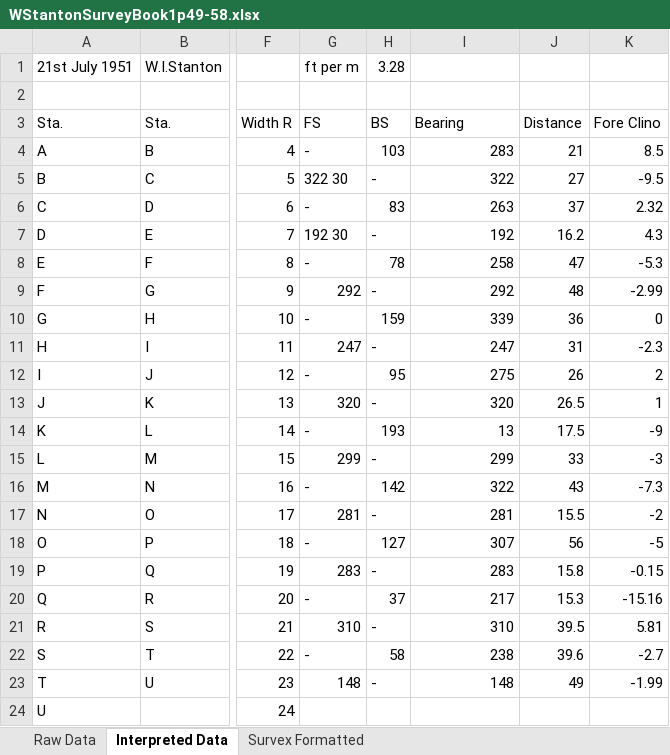
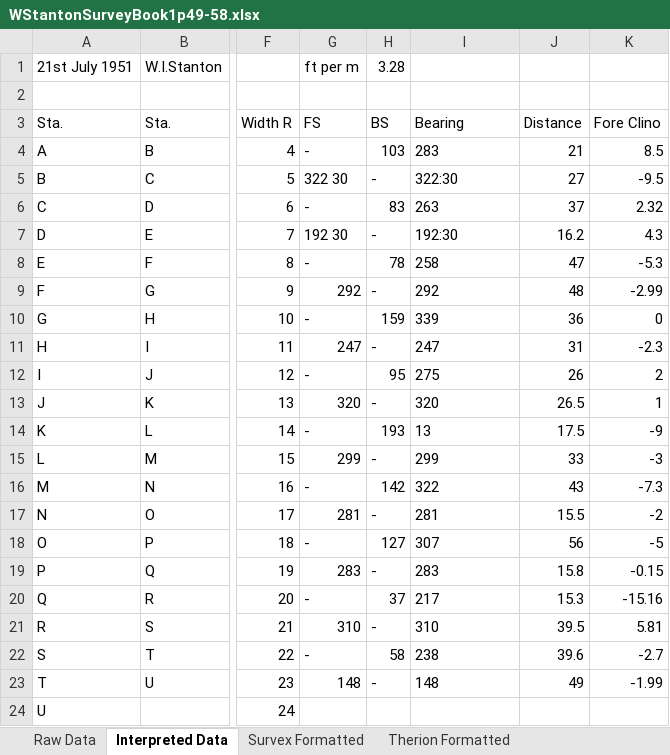
Before and after one commit to AndrewAkinson/caves-mendip-swildons, an Excel workbook: WISLogbookTranscription/WStantonSurveyBook1p49-58.xlsx, sheet Interpreted Data, drawn as a sheet; only a part is shown, gaps mark what is left out; values as stored, in another font and other column widths than the file's, no borders; conditional formats not drawn; the diff names each change by its address in the sheet, - before the commit and + after, or states it on an @@ line.

Commit message:
Added template therion project to test the processing of transcribed W.Stanton log book data
SVN-Revision: r5
SVN-URL: https://www.cave-registry.org.uk/svn/WookeyCatchment/Swildons

```diff
--- a/WISLogbookTranscription/WStantonSurveyBook1p49-58.xlsx (sheet Interpreted Data)
+++ b/WISLogbookTranscription/WStantonSurveyBook1p49-58.xlsx (sheet Interpreted Data)
+sheet tab: Therion Formatted
-I4 alignment: right
+I4 alignment: left
-I5 (Bearing): 322
+I5 (Bearing): 322:30
-I6 alignment: right
+I6 alignment: left
-I7 (Bearing): 192
+I7 (Bearing): 192:30
-I8:I23 alignment: right
+I8:I23 alignment: left
```
Also changed, not shown: sheet Survex Formatted, formulas that keep their value, 4 other files.
